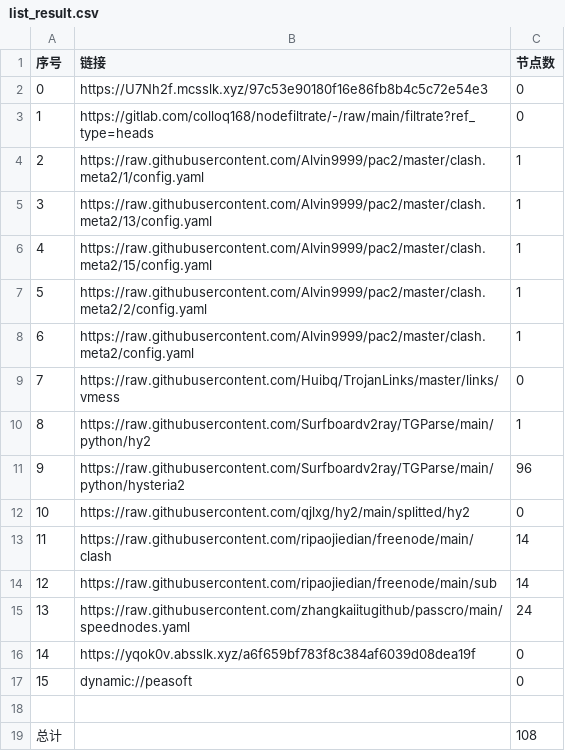
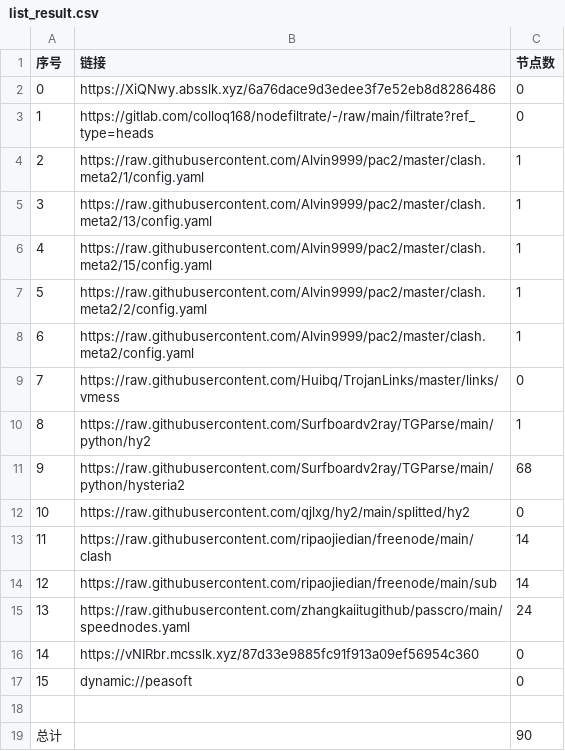
Before and after one commit to q291581201/NoMoreWalls, a CSV file: list_result.csv, drawn as a sheet.

```diff
--- a/list_result.csv
+++ b/list_result.csv
@@ -1,3 +1,3 @@
 序号,链接,节点数
-0,https://U7Nh2f.mcsslk.xyz/97c53e90180f16e86fb8b4c5c72e54e3,0
+0,https://XiQNwy.absslk.xyz/6a76dace9d3edee3f7e52eb8d8286486,0
 1,https://gitlab.com/colloq168/nodefiltrate/-/raw/main/filtrate?ref_type=heads,0
@@ -10,3 +10,3 @@
 8,https://raw.githubusercontent.com/Surfboardv2ray/TGParse/main/python/hy2,1
-9,https://raw.githubusercontent.com/Surfboardv2ray/TGParse/main/python/hysteria2,96
+9,https://raw.githubusercontent.com/Surfboardv2ray/TGParse/main/python/hysteria2,68
 10,https://raw.githubusercontent.com/qjlxg/hy2/main/splitted/hy2,0
@@ -15,5 +15,5 @@
 13,https://raw.githubusercontent.com/zhangkaiitugithub/passcro/main/speednodes.yaml,24
-14,https://yqok0v.absslk.xyz/a6f659bf783f8c384af6039d08dea19f,0
+14,https://vNIRbr.mcsslk.xyz/87d33e9885fc91f913a09ef56954c360,0
 15,dynamic://peasoft,0
 
-总计,,108
+总计,,90
```
Also changed, not shown: 7 other files.
